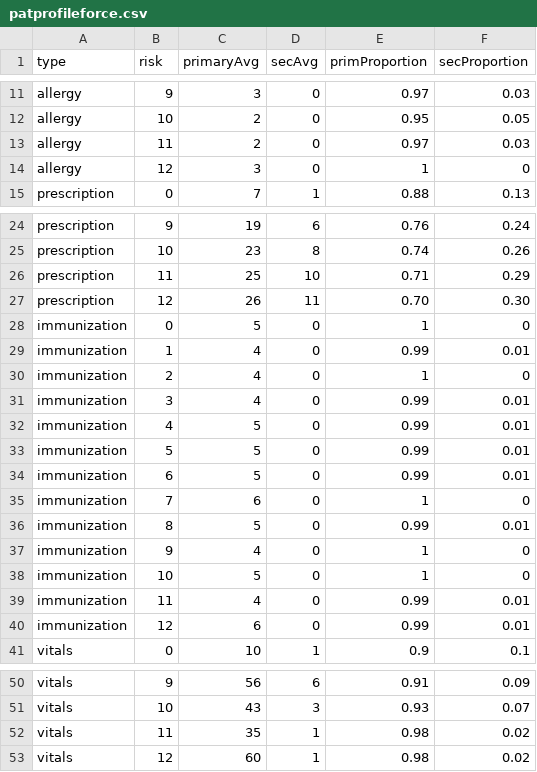
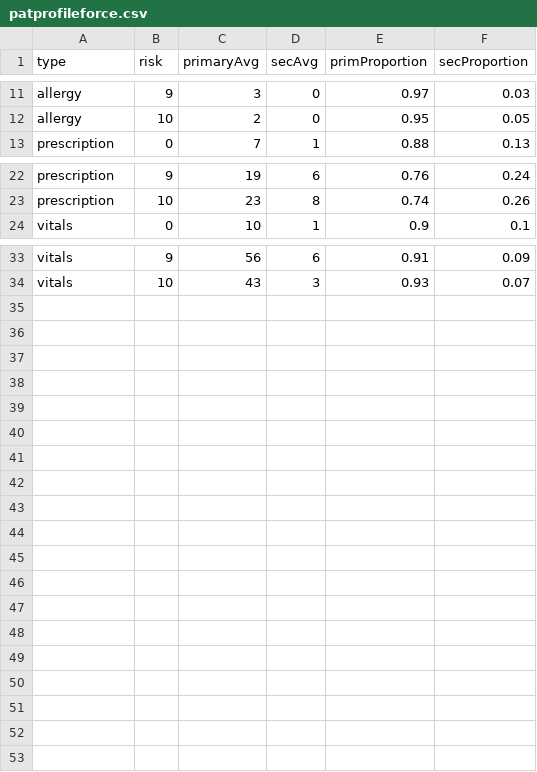
Before and after one commit to omar-nema/omar-nema.github.io, a CSV file: _site/assets/csvdata/patprofileforce.csv, drawn as a sheet; only a part is shown, gaps mark what is left out; the diff names each change by its address in the sheet, - before the commit and + after, or states it on an @@ line.

```diff
--- a/_site/assets/csvdata/patprofileforce.csv
+++ b/_site/assets/csvdata/patprofileforce.csv
-row 13: allergy | 11 | 2 | 0 | 0.97 | 0.03
-row 14: allergy | 12 | 3 | 0 | 1 | 0
-row 26: prescription | 11 | 25 | 10 | 0.71 | 0.29
-row 27: prescription | 12 | 26 | 11 | 0.70 | 0.30
-row 28: immunization | 0 | 5 | 0 | 1 | 0
-row 29: immunization | 1 | 4 | 0 | 0.99 | 0.01
-row 30: immunization | 2 | 4 | 0 | 1 | 0
-row 31: immunization | 3 | 4 | 0 | 0.99 | 0.01
-row 32: immunization | 4 | 5 | 0 | 0.99 | 0.01
-row 33: immunization | 5 | 5 | 0 | 0.99 | 0.01
-row 34: immunization | 6 | 5 | 0 | 0.99 | 0.01
-row 35: immunization | 7 | 6 | 0 | 1 | 0
-row 36: immunization | 8 | 5 | 0 | 0.99 | 0.01
-row 37: immunization | 9 | 4 | 0 | 1 | 0
-row 38: immunization | 10 | 5 | 0 | 1 | 0
-row 39: immunization | 11 | 4 | 0 | 0.99 | 0.01
-row 40: immunization | 12 | 6 | 0 | 0.99 | 0.01
-row 52: vitals | 11 | 35 | 1 | 0.98 | 0.02
-row 53: vitals | 12 | 60 | 1 | 0.98 | 0.02
```
Also changed, not shown: 9 other files.
